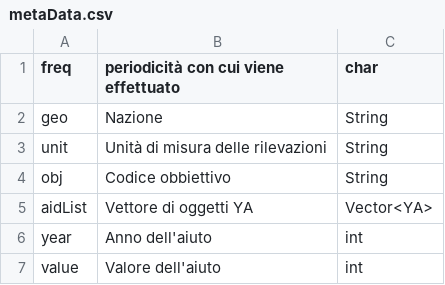
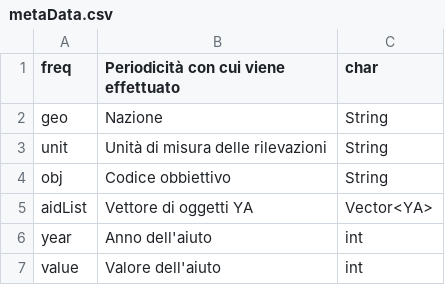
Before and after one commit to Blizzart98/ProgettoPO-Castriota---Deplano, a CSV file: demo/file/metaData.csv, drawn as a sheet.

```diff
--- a/demo/file/metaData.csv
+++ b/demo/file/metaData.csv
@@ -1,2 +1,2 @@
-freq;periodicità con cui viene effettuato;char
+freq;Periodicità con cui viene effettuato;char
 geo;Nazione;String
```
Also changed, not shown: 2 other files.
